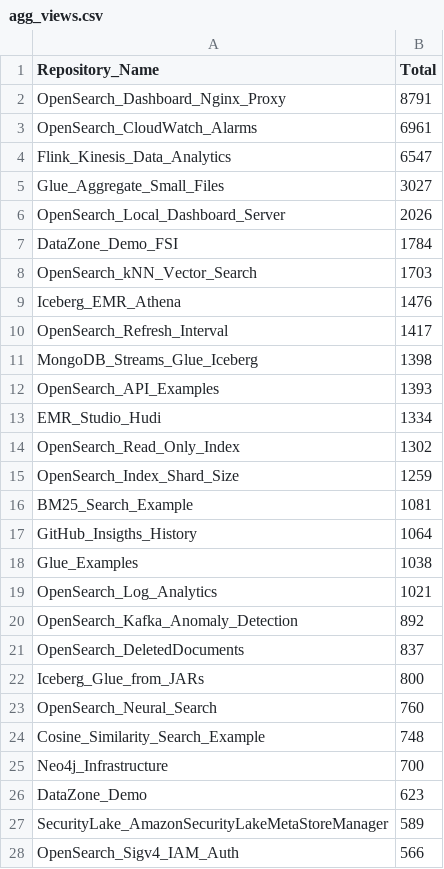
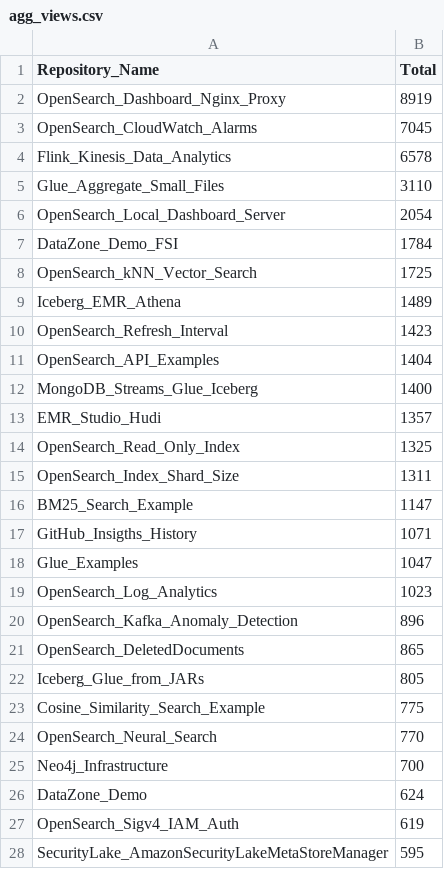
Before and after one commit to ev2900/GitHub_Insigths_History, a CSV file: Metric_Collection/Aggregated_Metric_Data/agg_views.csv, drawn as a sheet; only a part is shown; the diff covers the shown part only.

```diff
--- a/Metric_Collection/Aggregated_Metric_Data/agg_views.csv
+++ b/Metric_Collection/Aggregated_Metric_Data/agg_views.csv
@@ -1,28 +1,28 @@
 Repository_Name,Total
-OpenSearch_Dashboard_Nginx_Proxy,8791
-OpenSearch_CloudWatch_Alarms,6961
-Flink_Kinesis_Data_Analytics,6547
-Glue_Aggregate_Small_Files,3027
-OpenSearch_Local_Dashboard_Server,2026
+OpenSearch_Dashboard_Nginx_Proxy,8919
+OpenSearch_CloudWatch_Alarms,7045
+Flink_Kinesis_Data_Analytics,6578
+Glue_Aggregate_Small_Files,3110
+OpenSearch_Local_Dashboard_Server,2054
 DataZone_Demo_FSI,1784
-OpenSearch_kNN_Vector_Search,1703
-Iceberg_EMR_Athena,1476
-OpenSearch_Refresh_Interval,1417
-MongoDB_Streams_Glue_Iceberg,1398
-OpenSearch_API_Examples,1393
-EMR_Studio_Hudi,1334
-OpenSearch_Read_Only_Index,1302
-OpenSearch_Index_Shard_Size,1259
-BM25_Search_Example,1081
-GitHub_Insigths_History,1064
-Glue_Examples,1038
-OpenSearch_Log_Analytics,1021
-OpenSearch_Kafka_Anomaly_Detection,892
-OpenSearch_DeletedDocuments,837
-Iceberg_Glue_from_JARs,800
-OpenSearch_Neural_Search,760
-Cosine_Similarity_Search_Example,748
+OpenSearch_kNN_Vector_Search,1725
+Iceberg_EMR_Athena,1489
+OpenSearch_Refresh_Interval,1423
+OpenSearch_API_Examples,1404
+MongoDB_Streams_Glue_Iceberg,1400
+EMR_Studio_Hudi,1357
+OpenSearch_Read_Only_Index,1325
+OpenSearch_Index_Shard_Size,1311
+BM25_Search_Example,1147
+GitHub_Insigths_History,1071
+Glue_Examples,1047
+OpenSearch_Log_Analytics,1023
+OpenSearch_Kafka_Anomaly_Detection,896
+OpenSearch_DeletedDocuments,865
+Iceberg_Glue_from_JARs,805
+Cosine_Similarity_Search_Example,775
+OpenSearch_Neural_Search,770
 Neo4j_Infrastructure,700
-DataZone_Demo,623
-SecurityLake_AmazonSecurityLakeMetaStoreManager,589
-OpenSearch_Sigv4_IAM_Auth,566
+DataZone_Demo,624
+OpenSearch_Sigv4_IAM_Auth,619
+SecurityLake_AmazonSecurityLakeMetaStoreManager,595
```
Also changed, not shown: 2 added rows, 2 removed rows and 7 edited cells elsewhere in this file, Metric_Collection/Aggregated_Metric_Data/agg_unique_visits.csv, Metric_Collection/Metric_Data/unique_visits.csv, 2 other files.
